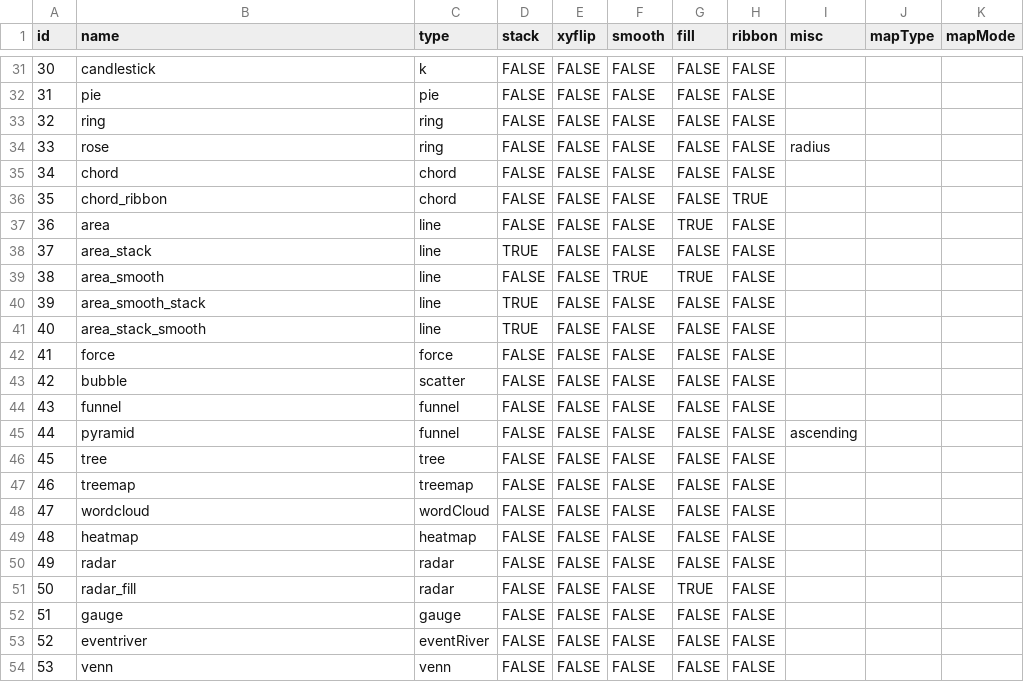
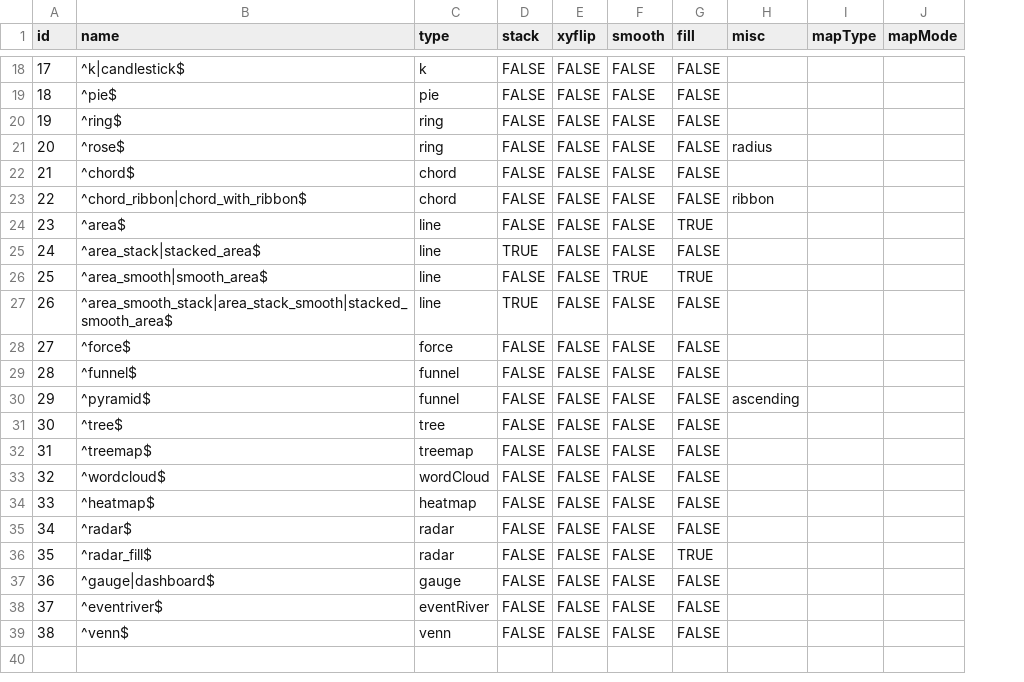
Before and after one commit to AndrewFather/recharts, a CSV file: inst/validChartTypes.csv, drawn as a sheet; only a part is shown, gaps mark what is left out; removed rows and columns are numbered as before the commit, all else as after; the diff covers the shown part only; the diff names each change by its address in the sheet, - before the commit and + after, or states it on an @@ line.

```diff
--- a/inst/validChartTypes.csv
+++ b/inst/validChartTypes.csv
-column H (ribbon), rows 31-40: FALSE | FALSE | FALSE | FALSE | FALSE | TRUE | FALSE | FALSE | FALSE | FALSE; row 42: FALSE; rows 44-54: all FALSE
@@ column A (id) renumbered from row 3 down @@
-B18 (name): candlestick
+B18 (name): ^k|candlestick$
-B19 (name): pie
+B19 (name): ^pie$
-B20 (name): ring
+B20 (name): ^ring$
-B21 (name): rose
+B21 (name): ^rose$
-B22 (name): chord
+B22 (name): ^chord$
-B23 (name): chord_ribbon
+B23 (name): ^chord_ribbon|chord_with_ribbon$
-H23 (misc): (empty)
+H23 (misc): ribbon
-B24 (name): area
+B24 (name): ^area$
-B25 (name): area_stack
+B25 (name): ^area_stack|stacked_area$
-B26 (name): area_smooth
+B26 (name): ^area_smooth|smooth_area$
-B27 (name): area_smooth_stack
+B27 (name): ^area_smooth_stack|area_stack_smooth|stacked_smooth_area$
-row 41: 40 | area_stack_smooth | line | TRUE | FALSE | FALSE | FALSE | FALSE
-B28 (name): force
+B28 (name): ^force$
-row 43: 42 | bubble | scatter | FALSE | FALSE | FALSE | FALSE | FALSE
-B29 (name): funnel
+B29 (name): ^funnel$
-B30 (name): pyramid
+B30 (name): ^pyramid$
-B31 (name): tree
+B31 (name): ^tree$
-B32 (name): treemap
+B32 (name): ^treemap$
-B33 (name): wordcloud
+B33 (name): ^wordcloud$
-B34 (name): heatmap
+B34 (name): ^heatmap$
-B35 (name): radar
+B35 (name): ^radar$
-B36 (name): radar_fill
+B36 (name): ^radar_fill$
-B37 (name): gauge
+B37 (name): ^gauge|dashboard$
-B38 (name): eventriver
+B38 (name): ^eventriver$
-B39 (name): venn
+B39 (name): ^venn$
```
Also changed, not shown: 13 removed rows and 16 edited cells elsewhere in this file, 3 other files.
